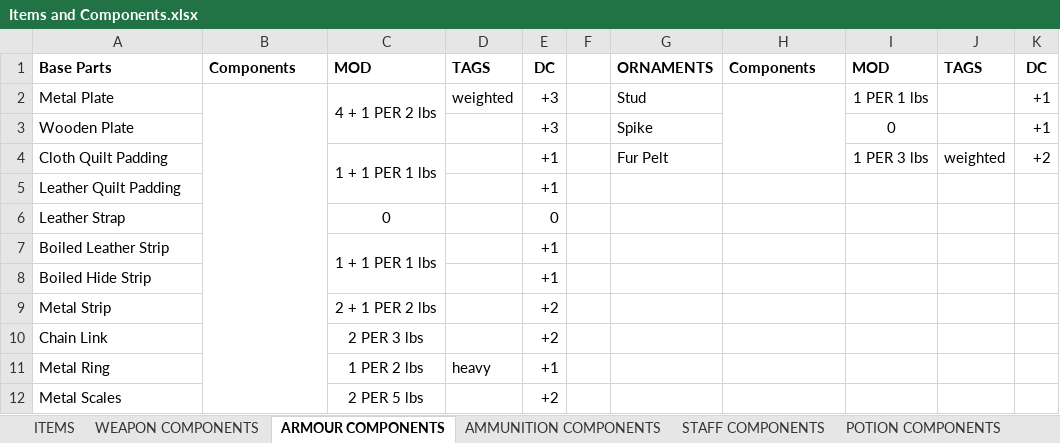
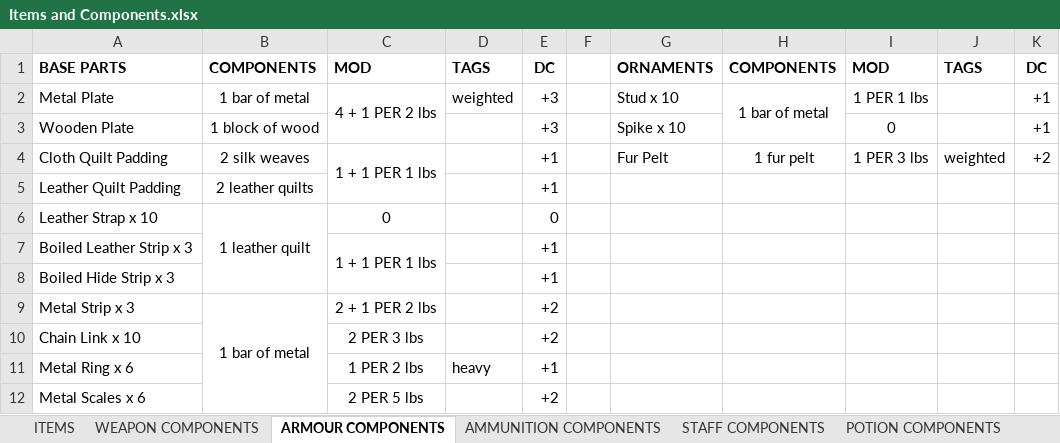
Before and after one commit to FurukizuKishi/materials_and_crafting, an Excel workbook: Items and Components.xlsx, sheet ARMOUR COMPONENTS, drawn as a sheet; values as stored, in another font and other column widths than the file's, no borders; the diff names each change by its address in the sheet, - before the commit and + after, or states it on an @@ line.

```diff
--- a/Items and Components.xlsx (sheet ARMOUR COMPONENTS)
+++ b/Items and Components.xlsx (sheet ARMOUR COMPONENTS)
-A1: Base Parts
+A1: BASE PARTS
-B1: Components
+B1: COMPONENTS
-H1: Components
+H1: COMPONENTS
-B2: (empty)
+B2: 1 bar of metal
-B2:B12 merged
-G2: Stud
+G2: Stud x 10
-H2: (empty)
+H2: 1 bar of metal
-H2:H4 merged
+H2:H3 merged
-B3: (empty)
+B3: 1 block of wood
-G3: Spike
+G3: Spike x 10
-B4: (empty)
+B4: 2 silk weaves
-H4: (empty)
+H4: 1 fur pelt
-B5: (empty)
+B5: 2 leather quilts
-A6: Leather Strap
+A6: Leather Strap x 10
-B6: (empty)
+B6: 1 leather quilt
+B6:B8 merged
-A7: Boiled Leather Strip
+A7: Boiled Leather Strip x 3
-A8: Boiled Hide Strip
+A8: Boiled Hide Strip x 3
-A9: Metal Strip
+A9: Metal Strip x 3
-B9: (empty)
+B9: 1 bar of metal
+B9:B12 merged
-A10: Chain Link
+A10: Chain Link x 10
-A11: Metal Ring
+A11: Metal Ring x 6
-A12: Metal Scales
+A12: Metal Scales x 6
```
Also changed, not shown: sheet ITEMS, sheet WEAPON COMPONENTS, sheet STAFF COMPONENTS, sheet POTION COMPONENTS, sheet AMMUNITION COMPONENTS, Tags and Affinities.xlsx, 3 other files.
